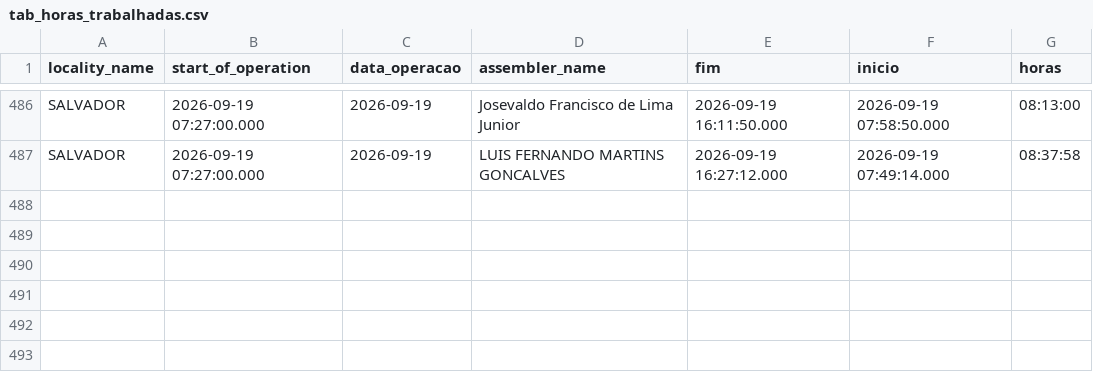
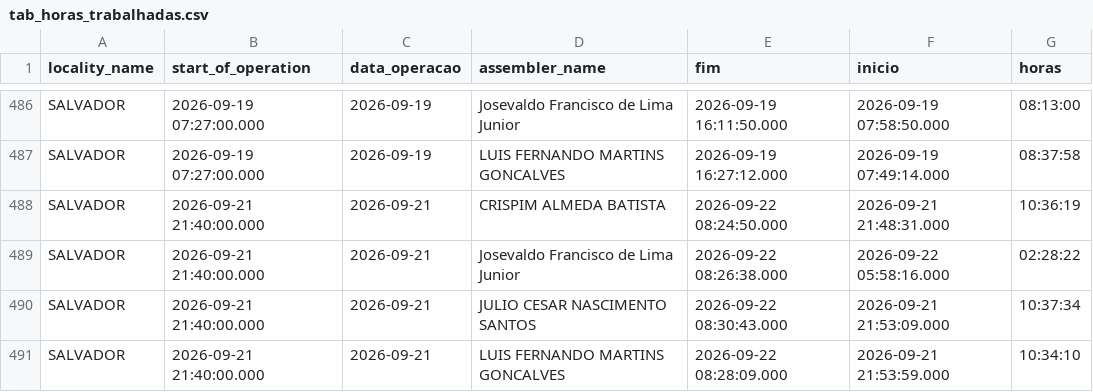
Before and after one commit to diogojfr/report-picking-process, a CSV file: data/tab_horas_trabalhadas.csv, drawn as a sheet; only a part is shown, gaps mark what is left out; the diff names each change by its address in the sheet, - before the commit and + after, or states it on an @@ line.

```diff
--- a/data/tab_horas_trabalhadas.csv
+++ b/data/tab_horas_trabalhadas.csv
+row 488: SALVADOR | 2026-09-21 21:40:00.000 | 2026-09-21 | CRISPIM ALMEDA BATISTA | 2026-09-22 08:24:50.000 | 2026-09-21 21:48:31.000 | 10:36:19
+row 489: SALVADOR | 2026-09-21 21:40:00.000 | 2026-09-21 | Josevaldo Francisco de Lima Junior | 2026-09-22 08:26:38.000 | 2026-09-22 05:58:16.000 | 02:28:22
+row 490: SALVADOR | 2026-09-21 21:40:00.000 | 2026-09-21 | JULIO CESAR NASCIMENTO SANTOS | 2026-09-22 08:30:43.000 | 2026-09-21 21:53:09.000 | 10:37:34
+row 491: SALVADOR | 2026-09-21 21:40:00.000 | 2026-09-21 | LUIS FERNANDO MARTINS GONCALVES | 2026-09-22 08:28:09.000 | 2026-09-21 21:53:59.000 | 10:34:10
```
Also changed, not shown: data/caixa_hora.csv, data/media_conf_dia.csv, 9 other files.
